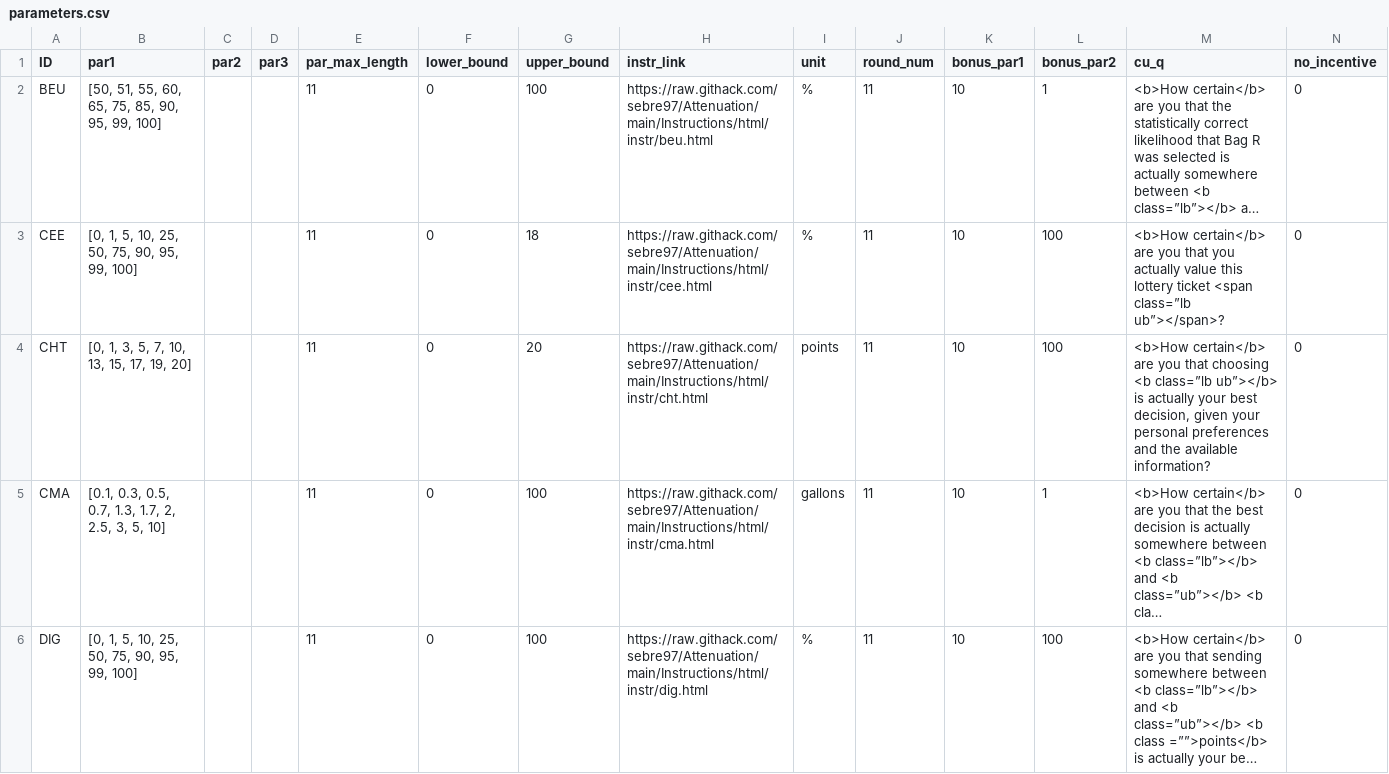
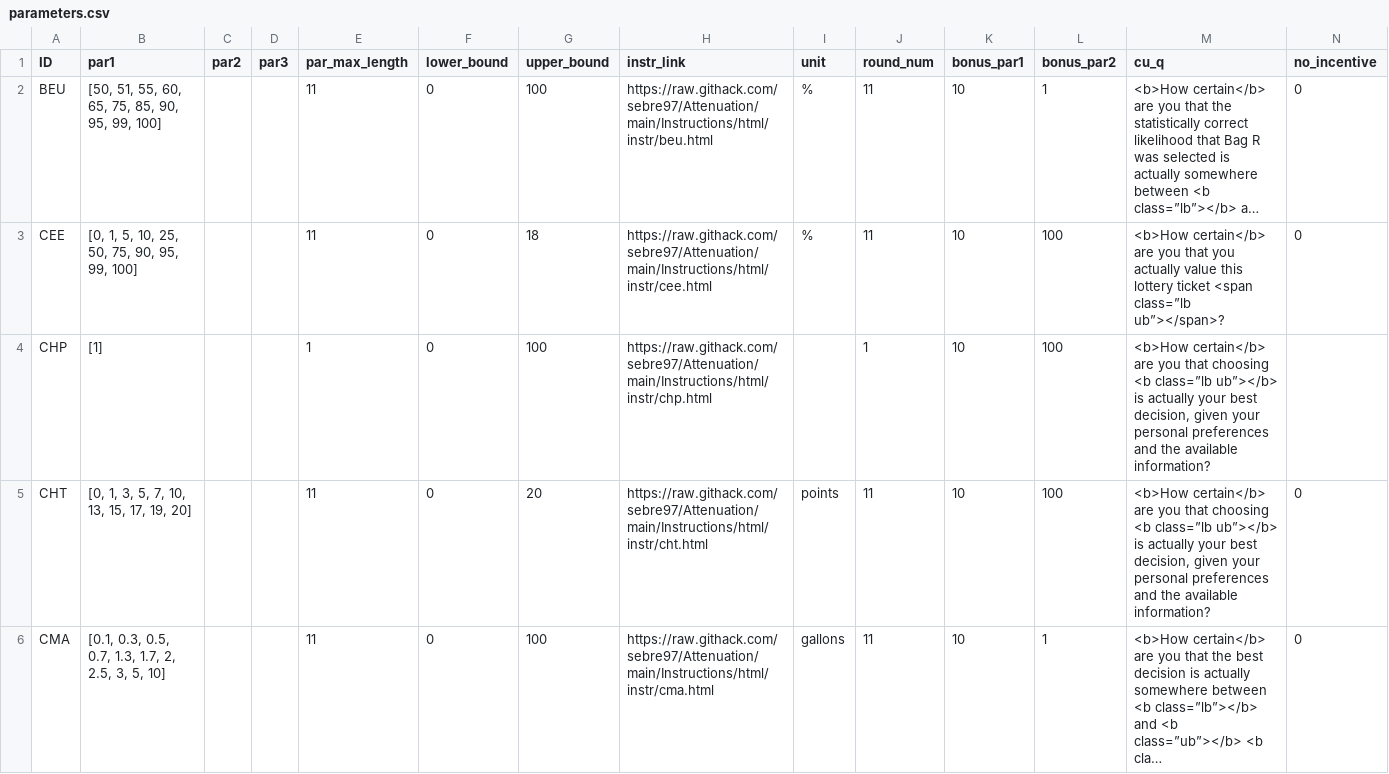
Before and after one commit to jeffreyyang97/Attenuation, a CSV file: Instructions/html/parameters.csv, drawn as a sheet; only a part is shown; the shorter side is filled out with more unchanged rows; long unchanged cells end in …; rows hold the shown columns only; the diff covers the shown part only; the diff names each change by its address in the sheet, - before the commit and + after, or states it on an @@ line.

Commit message:
pilot

```diff
--- a/Instructions/html/parameters.csv
+++ b/Instructions/html/parameters.csv
+row 4: CHP | [1] |  |  | 1 | 0 | 100 | https://raw.githack.com/sebre97/Attenuation/main/Instructions/html/instr/chp.html |  | 1 | 10 | 100 | <b>How certain</b> are you that choosing <b class=”lb ub”></b> is actually your best decision, given your personal preferences and the available information?
```
Also changed, not shown: 1 added row elsewhere in this file.
